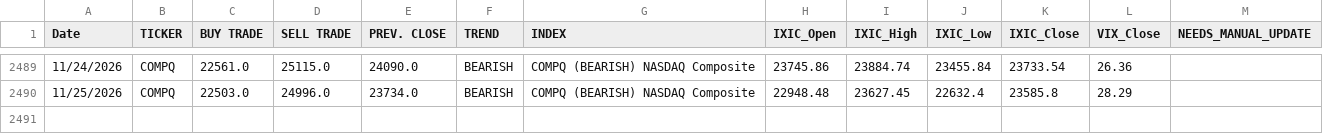
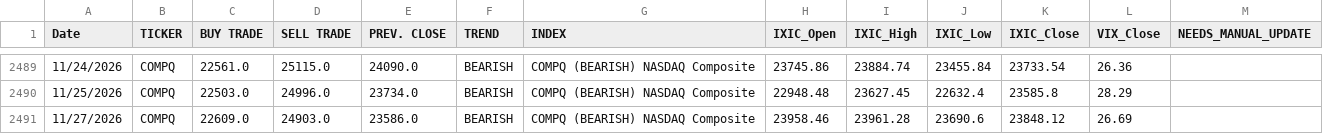
Before and after one commit to dchebows/HE-analysis-pipeline, a CSV file: Risk_Range_Data/04_enriched/COMPQ_enriched.csv, drawn as a sheet; only a part is shown, gaps mark what is left out; the diff names each change by its address in the sheet, - before the commit and + after, or states it on an @@ line.

```diff
--- a/Risk_Range_Data/04_enriched/COMPQ_enriched.csv
+++ b/Risk_Range_Data/04_enriched/COMPQ_enriched.csv
+row 2491: 11/27/2026 | COMPQ | 22609.0 | 24903.0 | 23586.0 | BEARISH | COMPQ (BEARISH) NASDAQ Composite | 23958.46 | 23961.28 | 23690.6 | 23848.12 | 26.69
```
Also changed, not shown: Risk_Range_Data/04_enriched/AAPL_enriched.csv, Risk_Range_Data/04_enriched/BITCOIN_enriched.csv, 20 other files.
